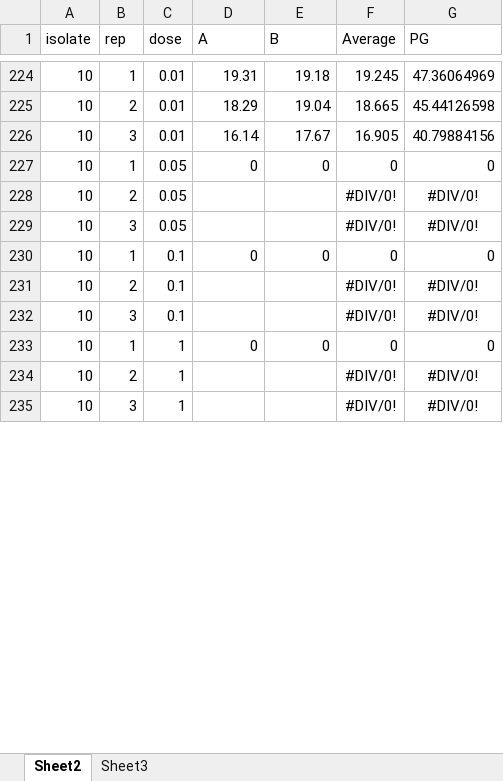
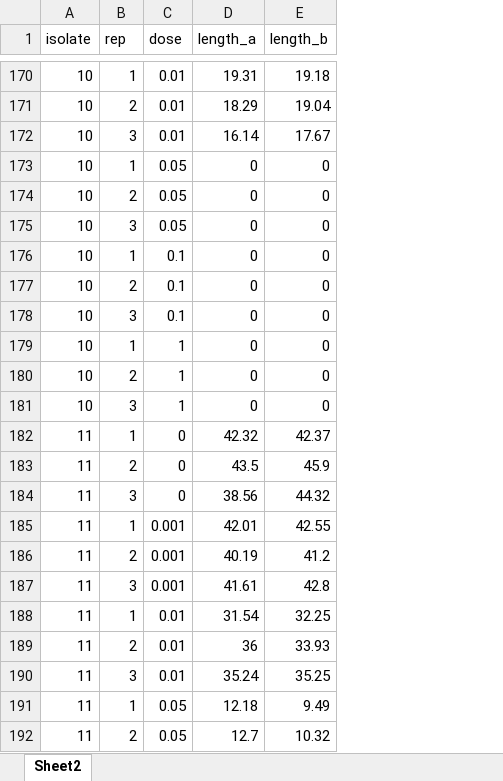
Before and after one commit to danielcerritos/phytophthora, an Excel workbook: data/fungicide-sensitivity-2019_exp-01_ethaboxam.xlsx, sheet Sheet2, drawn as a sheet; only a part is shown, gaps mark what is left out; values as stored, in another font and other column widths than the file's, no borders; removed rows and columns are numbered as before the commit, all else as after; the diff covers the shown part only; the diff names each change by its address in the sheet, - before the commit and + after, or states it on an @@ line.

```diff
--- a/data/fungicide-sensitivity-2019_exp-01_ethaboxam.xlsx (sheet Sheet2)
+++ b/data/fungicide-sensitivity-2019_exp-01_ethaboxam.xlsx (sheet Sheet2)
-sheet tab: Sheet3
-column F (Average), rows 224-235: 19.245 | 18.665 | 16.905 | 0 | #DIV/0! | #DIV/0! | 0 | #DIV/0! | #DIV/0! | 0 | #DIV/0! | #DIV/0!
-column G (PG), rows 224-235: 47.36064969 | 45.44126598 | 40.79884156 | 0 | #DIV/0! | #DIV/0! | 0 | #DIV/0! | #DIV/0! | 0 | #DIV/0! | #DIV/0!
-D1: A
+D1: length_a
-E1: B
+E1: length_b
-D174:D175 (length_a): (empty)
+D174:D175 (length_a): 0
-E174:E175 (length_b): (empty)
+E174:E175 (length_b): 0
-D177:D178 (length_a): (empty)
+D177:D178 (length_a): 0
-E177:E178 (length_b): (empty)
+E177:E178 (length_b): 0
-D180:D181 (length_a): (empty)
+D180:D181 (length_a): 0
-E180:E181 (length_b): (empty)
+E180:E181 (length_b): 0
+row 182: 11 | 1 | 0 | 42.32 | 42.37
+row 183: 11 | 2 | 0 | 43.5 | 45.9
+row 184: 11 | 3 | 0 | 38.56 | 44.32
+row 185: 11 | 1 | 0.001 | 42.01 | 42.55
+row 186: 11 | 2 | 0.001 | 40.19 | 41.2
+row 187: 11 | 3 | 0.001 | 41.61 | 42.8
+row 188: 11 | 1 | 0.01 | 31.54 | 32.25
+row 189: 11 | 2 | 0.01 | 36 | 33.93
+row 190: 11 | 3 | 0.01 | 35.24 | 35.25
+row 191: 11 | 1 | 0.05 | 12.18 | 9.49
+row 192: 11 | 2 | 0.05 | 12.7 | 10.32
```
Also changed, not shown: 115 added rows and 102 edited cells elsewhere in this sheet, hidden cells, data/fungicide-sensitivity-2019_exp-01_mefenoxam.xlsx, data/fungicide-sensitivity-2019_exp-01_metalaxyl.xlsx, 24 other files.
